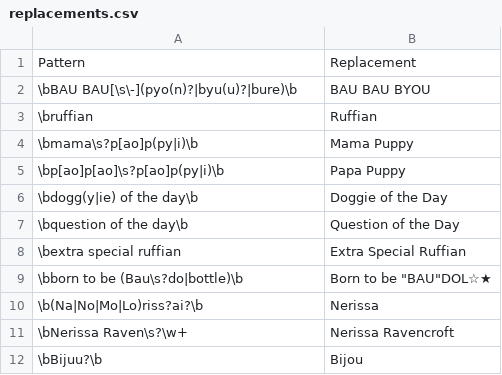
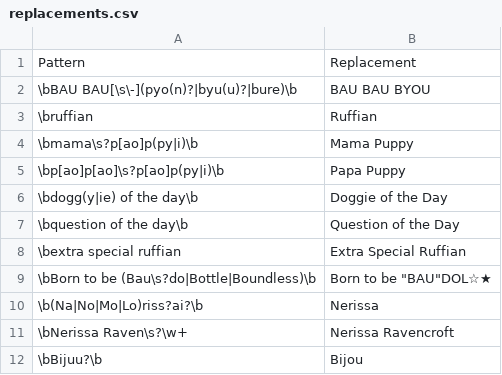
Before and after one commit to NeoAdonis/fwmc-transcript, a CSV file: morning/config/replacements.csv, drawn as a sheet; only a part is shown.

```diff
--- a/morning/config/replacements.csv
+++ b/morning/config/replacements.csv
@@ -8,3 +8,3 @@ Pattern,Replacement
 \bextra special ruffian,Extra Special Ruffian
-\bborn to be (Bau\s?do|bottle)\b,"Born to be ""BAU""DOL☆★"
+\bBorn to be (Bau\s?do|Bottle|Boundless)\b,"Born to be ""BAU""DOL☆★"
 \b(Na|No|Mo|Lo)riss?ai?\b,Nerissa
```
Also changed, not shown: morning/config/emojis.csv, morning/config/highlights.csv, 7 other files.
